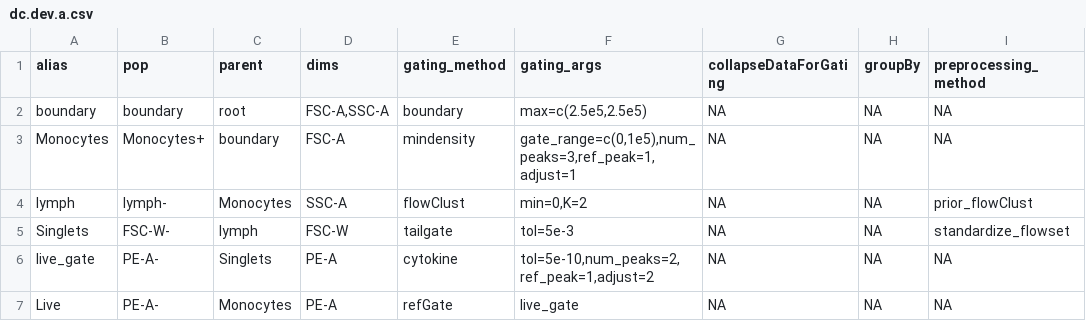
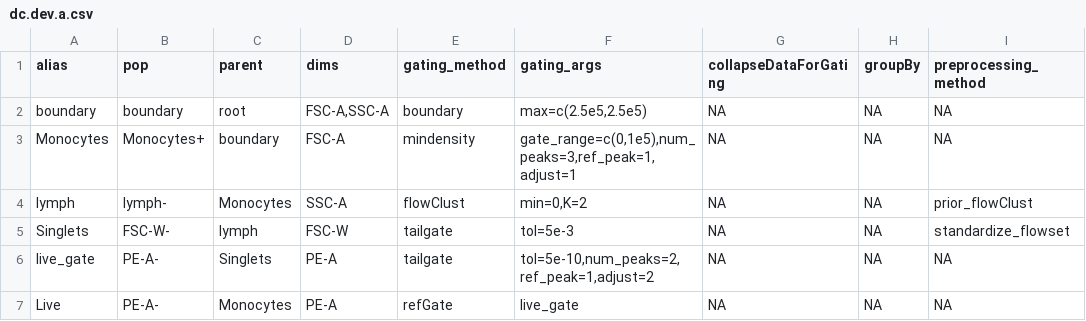
Before and after one commit to hartm425/auto-fcs, a CSV file: explore/openCyto/dc.dev.a.csv, drawn as a sheet; only a part is shown; the diff names each change by its address in the sheet, - before the commit and + after, or states it on an @@ line.

```diff
--- a/explore/openCyto/dc.dev.a.csv
+++ b/explore/openCyto/dc.dev.a.csv
-E6 (gating_method): cytokine
+E6 (gating_method): tailgate
```
Also changed, not shown: 1 other file.
